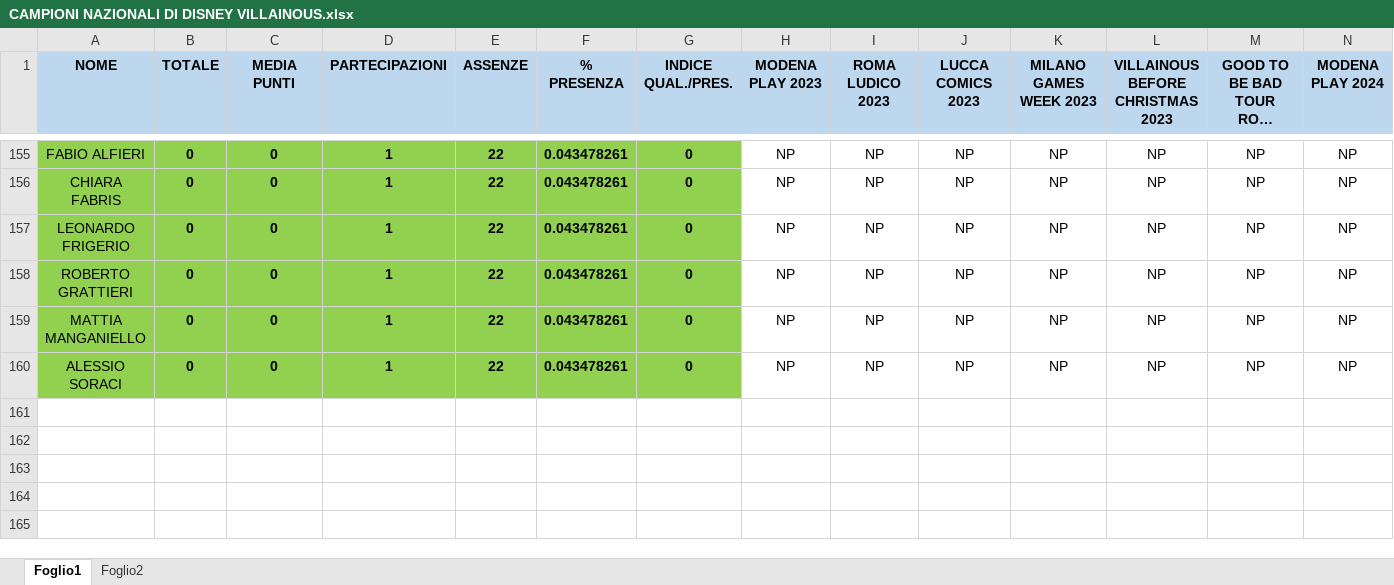
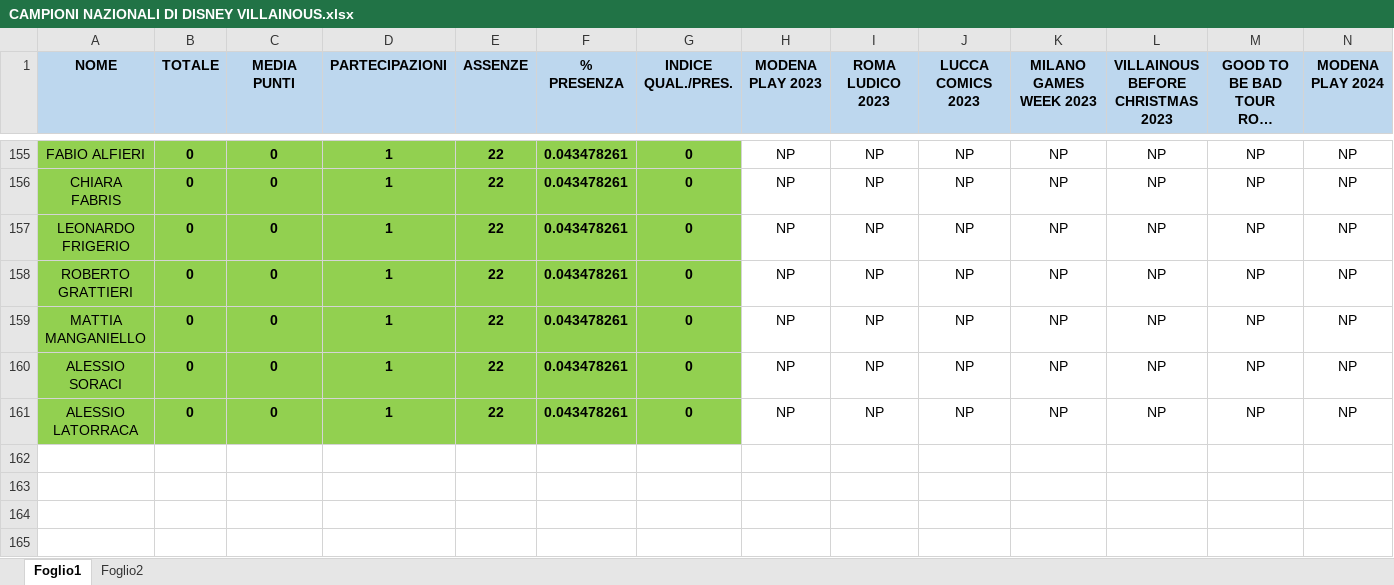
Before and after one commit to Afrodario/villainous-italia-catalog-app, an Excel workbook: CAMPIONI NAZIONALI DI DISNEY VILLAINOUS.xlsx, sheet Foglio1, drawn as a sheet; only a part is shown, gaps mark what is left out; long unchanged cells end in …; values as stored, in another font and other column widths than the file's, no borders; conditional formats not drawn; rows hold the shown columns only; the diff names each change by its address in the sheet, - before the commit and + after, or states it on an @@ line.

```diff
--- a/CAMPIONI NAZIONALI DI DISNEY VILLAINOUS.xlsx (sheet Foglio1)
+++ b/CAMPIONI NAZIONALI DI DISNEY VILLAINOUS.xlsx (sheet Foglio1)
-row 161: (empty)
+row 161: ALESSIO LATORRACA | 0 | 0 | 1 | 22 | 0.043478261 | 0 | NP | NP | NP | NP | NP | NP | NP
-A161:G161 fill: none
+A161:G161 fill: #92D050
```
Also changed, not shown: 2 other files.
